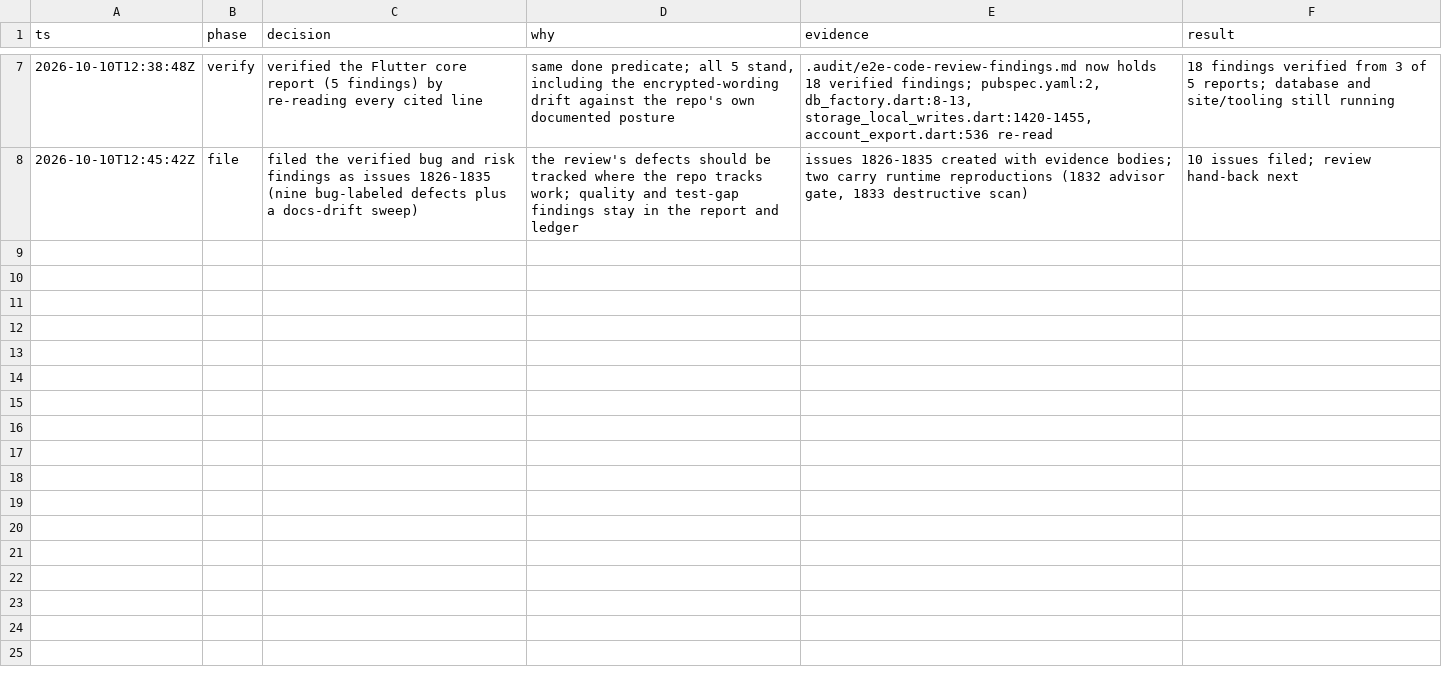
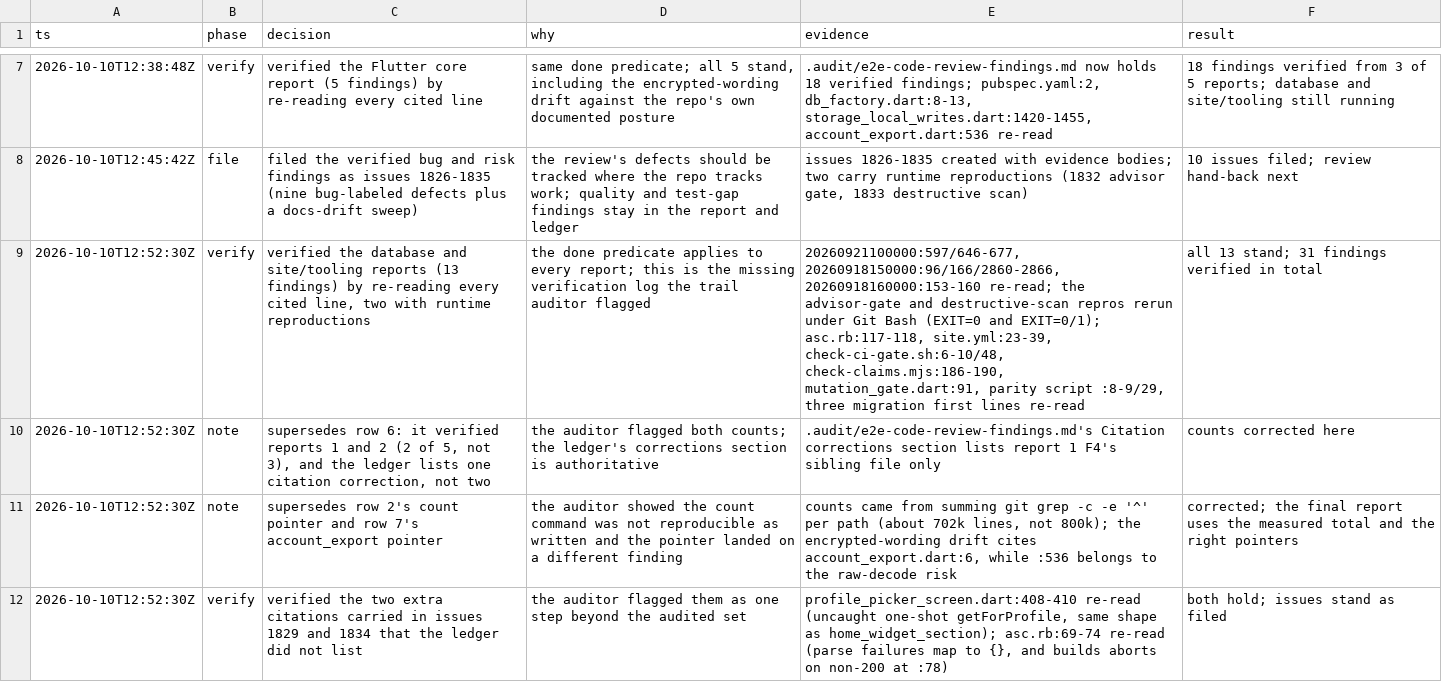
Before and after one commit to wjdavis5/lunarlog, a TSV file: .audit/e2e-code-review-2026-10-10.tsv, drawn as a sheet; only a part is shown, gaps mark what is left out; the diff names each change by its address in the sheet, - before the commit and + after, or states it on an @@ line.

Commit message:
chore(review): audit corrections to the review trail

```diff
--- a/.audit/e2e-code-review-2026-10-10.tsv
+++ b/.audit/e2e-code-review-2026-10-10.tsv
+row 9: 2026-10-10T12:52:30Z | verify | verified the database and site/tooling reports (13 findings) by re-reading every cited line, two with runtime reproductions | the done predicate applies to every report; this is the missing verification log the trail auditor flagged | 20260921100000:597/646-677, 20260918150000:96/166/2860-2866, 20260918160000:153-160 re-read; the advisor-gate and destructive-scan repros rerun under Git Bash (EXIT=0 and EXIT=0/1); asc.rb:117-118, site.yml:23-39, check-ci-gate.sh:6-10/48, check-claims.mjs:186-190, mutation_gate.dart:91, parity script :8-9/29, three migration first lines re-read | all 13 stand; 31 findings verified in total
+row 10: 2026-10-10T12:52:30Z | note | supersedes row 6: it verified reports 1 and 2 (2 of 5, not 3), and the ledger lists one citation correction, not two | the auditor flagged both counts; the ledger's corrections section is authoritative | .audit/e2e-code-review-findings.md's Citation corrections section lists report 1 F4's sibling file only | counts corrected here
+row 11: 2026-10-10T12:52:30Z | note | supersedes row 2's count pointer and row 7's account_export pointer | the auditor showed the count command was not reproducible as written and the pointer landed on a different finding | counts came from summing git grep -c -e '^' per path (about 702k lines, not 800k); the encrypted-wording drift cites account_export.dart:6, while :536 belongs to the raw-decode risk | corrected; the final report uses the measured total and the right pointers
+row 12: 2026-10-10T12:52:30Z | verify | verified the two extra citations carried in issues 1829 and 1834 that the ledger did not list | the auditor flagged them as one step beyond the audited set | profile_picker_screen.dart:408-410 re-read (uncaught one-shot getForProfile, same shape as home_widget_section); asc.rb:69-74 re-read (parse failures map to {}, and builds aborts on non-200 at :78) | both hold; issues stand as filed
```
